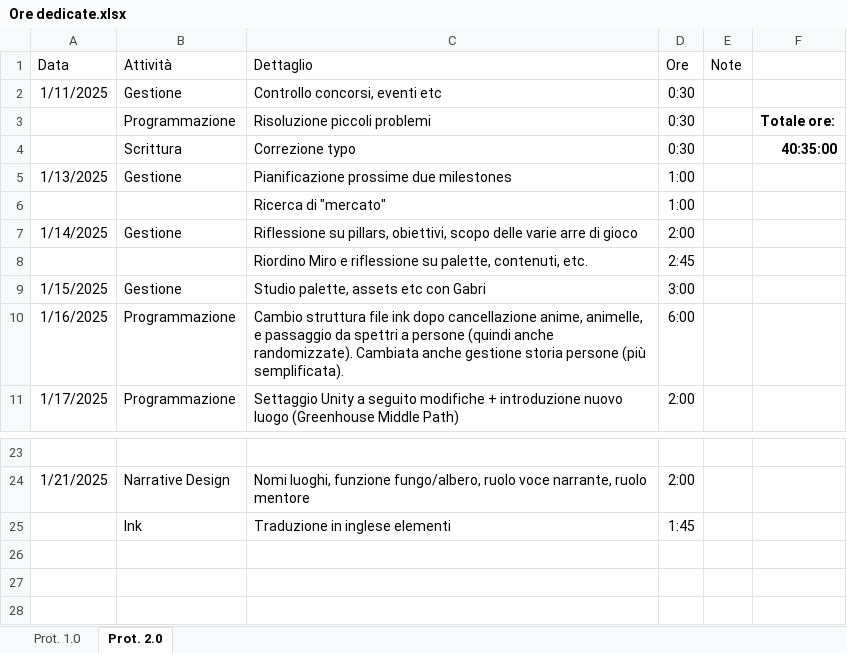
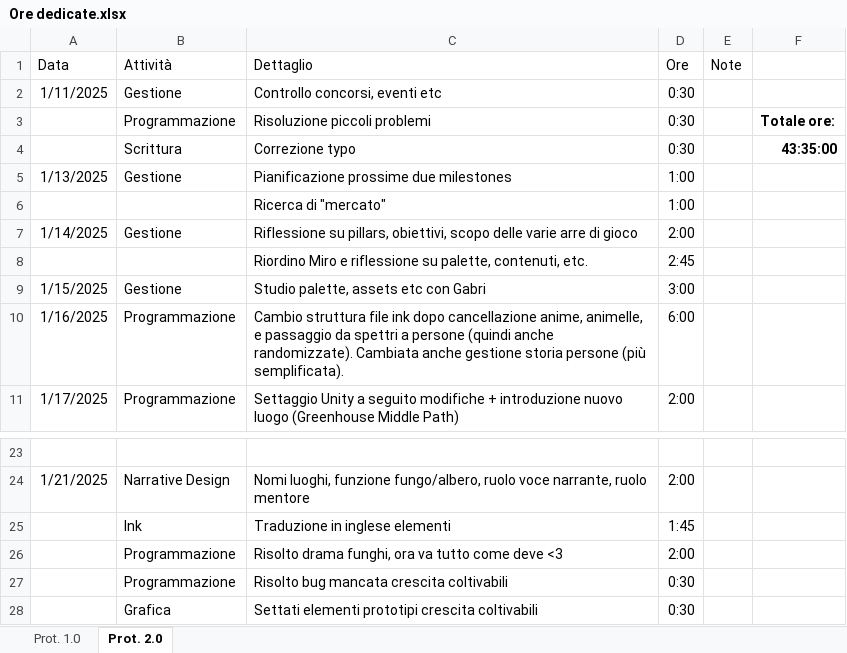
Before and after one commit to owof-games/Selania, an Excel workbook: Assets/Notes and Utilities/Ore dedicate.xlsx, sheet Prot. 2.0, drawn as a sheet; only a part is shown, gaps mark what is left out; values as stored, in another font and other column widths than the file's, no borders; the diff names each change by its address in the sheet, - before the commit and + after, or states it on an @@ line.

Commit message:
Gestione: ore

```diff
--- a/Assets/Notes and Utilities/Ore dedicate.xlsx (sheet Prot. 2.0)
+++ b/Assets/Notes and Utilities/Ore dedicate.xlsx (sheet Prot. 2.0)
-F4: 40:35:00
+F4: 43:35:00
+row 26:  | Programmazione | Risolto drama funghi, ora va tutto come deve <3 | 2:00
+row 27:  | Programmazione | Risolto bug mancata crescita coltivabili | 0:30
+row 28:  | Grafica | Settati elementi prototipi crescita coltivabili | 0:30
```
